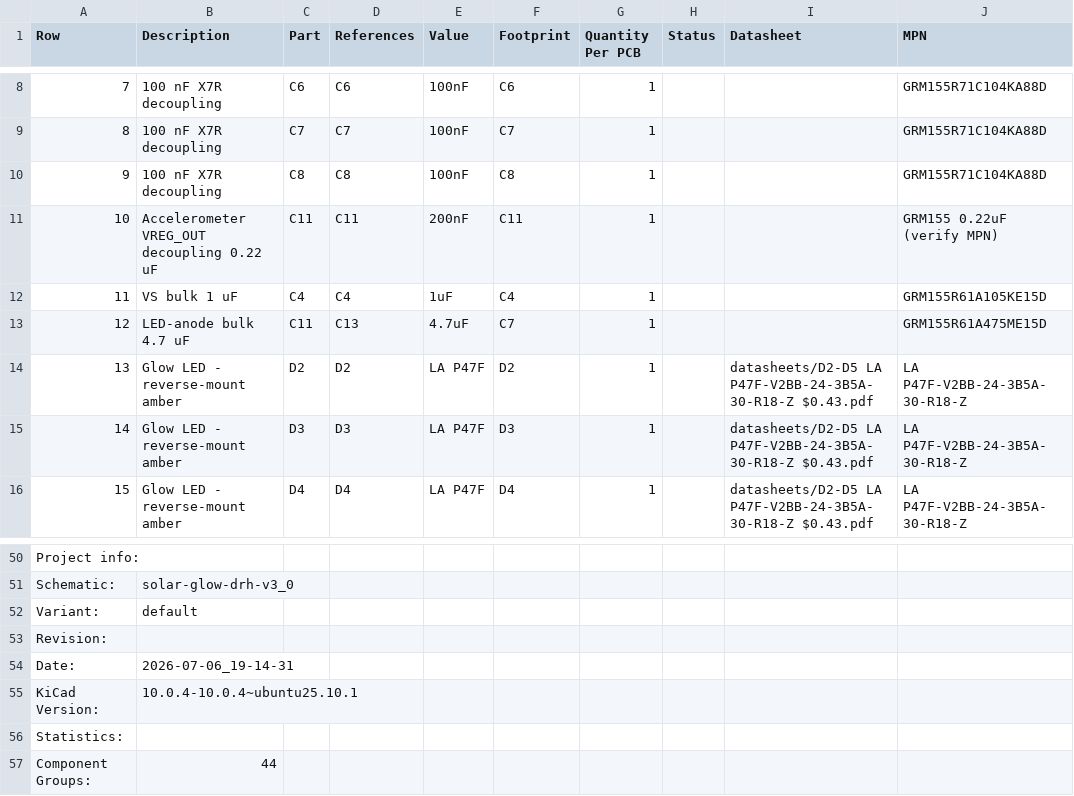
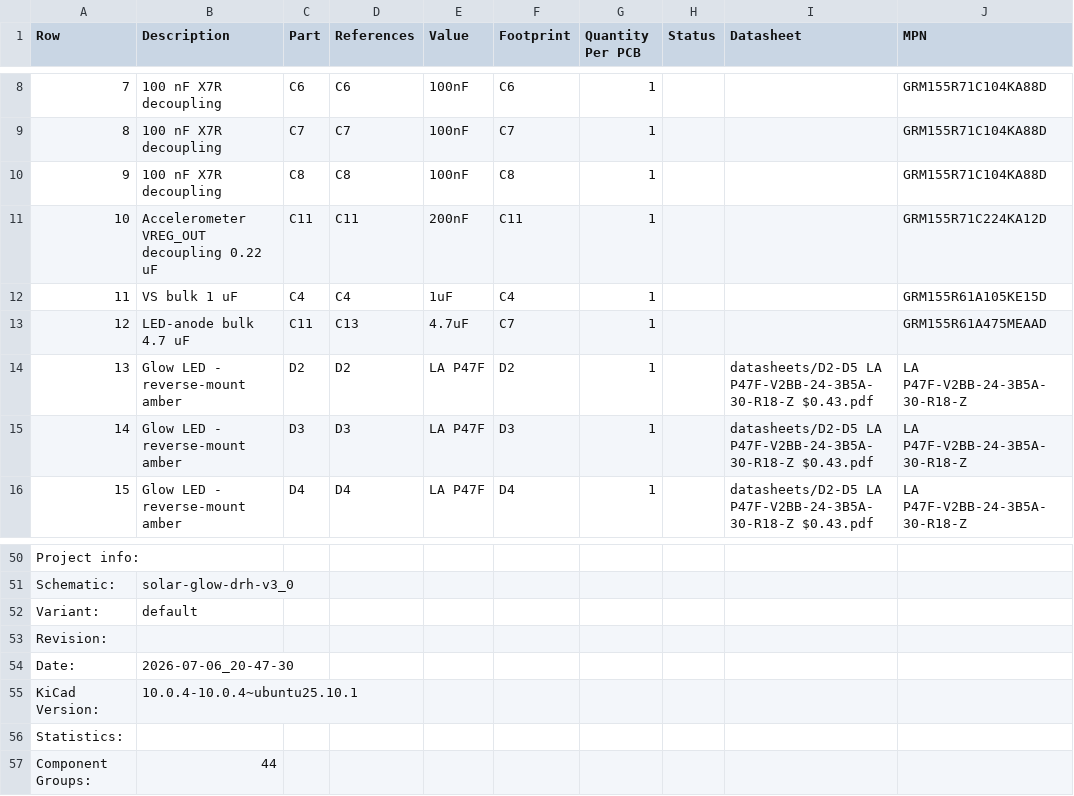
Before and after one commit to devinhorowitz/solar-business-card, a CSV file: Generated/fabdocs/solar-glow-drh-v3_0-bom.csv, drawn as a sheet; only a part is shown, gaps mark what is left out.

```diff
--- a/Generated/fabdocs/solar-glow-drh-v3_0-bom.csv
+++ b/Generated/fabdocs/solar-glow-drh-v3_0-bom.csv
@@ -10,5 +10,5 @@ Row,Description,Part,References,Value,Footprint,Quantity Per PCB,Status,Datashee
 9,100 nF X7R decoupling,C8,C8,100nF,C8,1, ,,GRM155R71C104KA88D
-10,Accelerometer VREG_OUT decoupling 0.22 uF,C11,C11,200nF,C11,1, ,,GRM155 0.22uF (verify MPN)
+10,Accelerometer VREG_OUT decoupling 0.22 uF,C11,C11,200nF,C11,1, ,,GRM155R71C224KA12D
 11,VS bulk 1 uF,C4,C4,1uF,C4,1, ,,GRM155R61A105KE15D
-12,LED-anode bulk 4.7 uF,C11,C13,4.7uF,C7,1, ,,GRM155R61A475ME15D
+12,LED-anode bulk 4.7 uF,C11,C13,4.7uF,C7,1, ,,GRM155R61A475MEAAD
 13,Glow LED - reverse-mount amber,D2,D2,LA P47F,D2,1, ,datasheets/D2-D5  LA P47F-V2BB-24-3B5A-30-R18-Z  $0.43.pdf,LA P47F-V2BB-24-3B5A-30-R18-Z
@@ -53,3 +53,3 @@ Variant:,default
 Revision:,
-Date:,2026-07-06_19-14-31
+Date:,2026-07-06_20-47-30
 KiCad Version:,10.0.4-10.0.4~ubuntu25.10.1
```
Also changed, not shown: 8 other files.
